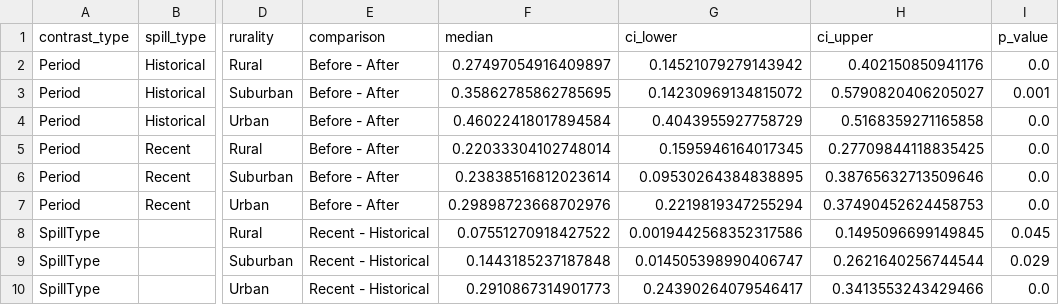
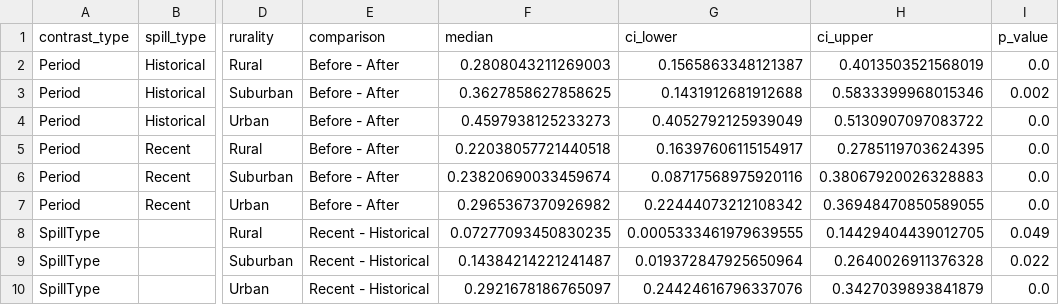
Before and after one commit to dadams-AU/colorado_spills, a CSV file: analysis/new analysis Aug 2025/poisson_boot_contrasts.csv, drawn as a sheet; only a part is shown, gaps mark what is left out; the diff covers the shown part only; the diff names each change by its address in the sheet, - before the commit and + after, or states it on an @@ line.

```diff
--- a/analysis/new analysis Aug 2025/poisson_boot_contrasts.csv
+++ b/analysis/new analysis Aug 2025/poisson_boot_contrasts.csv
-F2 (median): 0.27497054916409897
+F2 (median): 0.2808043211269003
-G2 (ci_lower): 0.14521079279143942
+G2 (ci_lower): 0.1565863348121387
-H2 (ci_upper): 0.402150850941176
+H2 (ci_upper): 0.4013503521568019
-F3 (median): 0.35862785862785695
+F3 (median): 0.3627858627858625
-G3 (ci_lower): 0.14230969134815072
+G3 (ci_lower): 0.1431912681912688
-H3 (ci_upper): 0.5790820406205027
+H3 (ci_upper): 0.5833399968015346
-I3 (p_value): 0.001
+I3 (p_value): 0.002
-F4 (median): 0.46022418017894584
+F4 (median): 0.4597938125233273
-G4 (ci_lower): 0.4043955927758729
+G4 (ci_lower): 0.4052792125939049
-H4 (ci_upper): 0.5168359271165858
+H4 (ci_upper): 0.5130907097083722
-F5 (median): 0.22033304102748014
+F5 (median): 0.22038057721440518
-G5 (ci_lower): 0.1595946164017345
+G5 (ci_lower): 0.16397606115154917
-H5 (ci_upper): 0.27709844118835425
+H5 (ci_upper): 0.2785119703624395
-F6 (median): 0.23838516812023614
+F6 (median): 0.23820690033459674
-G6 (ci_lower): 0.09530264384838895
+G6 (ci_lower): 0.08717568975920116
-H6 (ci_upper): 0.38765632713509646
+H6 (ci_upper): 0.38067920026328883
-F7 (median): 0.29898723668702976
+F7 (median): 0.2965367370926982
-G7 (ci_lower): 0.2219819347255294
+G7 (ci_lower): 0.22444073212108342
-H7 (ci_upper): 0.37490452624458753
+H7 (ci_upper): 0.36948470850589055
-F8 (median): 0.07551270918427522
+F8 (median): 0.07277093450830235
-G8 (ci_lower): 0.0019442568352317586
+G8 (ci_lower): 0.0005333461979639555
-H8 (ci_upper): 0.1495096699149845
+H8 (ci_upper): 0.14429404439012705
-I8 (p_value): 0.045
+I8 (p_value): 0.049
-F9 (median): 0.1443185237187848
+F9 (median): 0.14384214221241487
-G9 (ci_lower): 0.014505398990406747
+G9 (ci_lower): 0.019372847925650964
-H9 (ci_upper): 0.2621640256744544
+H9 (ci_upper): 0.2640026911376328
-I9 (p_value): 0.029
+I9 (p_value): 0.022
-F10 (median): 0.2910867314901773
+F10 (median): 0.2921678186765097
-G10 (ci_lower): 0.24390264079546417
+G10 (ci_lower): 0.24424616796337076
-H10 (ci_upper): 0.3413553243429466
+H10 (ci_upper): 0.3427039893841879
```
Also changed, not shown: 12 edited cells elsewhere in this file, analysis/new analysis Aug 2025/its_coef_bootstrap.csv, analysis/new analysis Aug 2025/its_summary_with_boot.csv, 34 other files.
